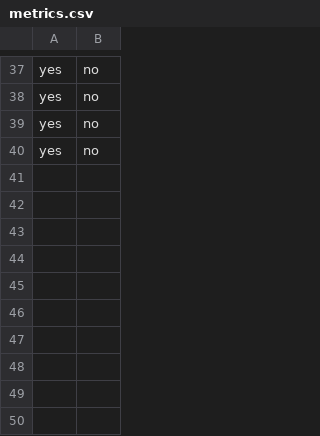
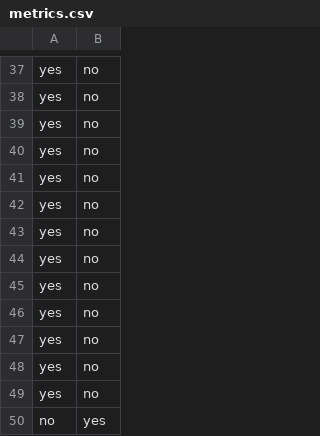
Before and after one commit to henrygreen311/mamacita, a CSV file: metrics.csv, drawn as a sheet; only a part is shown, gaps mark what is left out.

```diff
--- a/metrics.csv
+++ b/metrics.csv
@@ -40 +40,11 @@ yes,no
 yes,no
+yes,no
+yes,no
+yes,no
+yes,no
+yes,no
+yes,no
+yes,no
+yes,no
+yes,no
+no,yes
```
Also changed, not shown: 1 other file.
